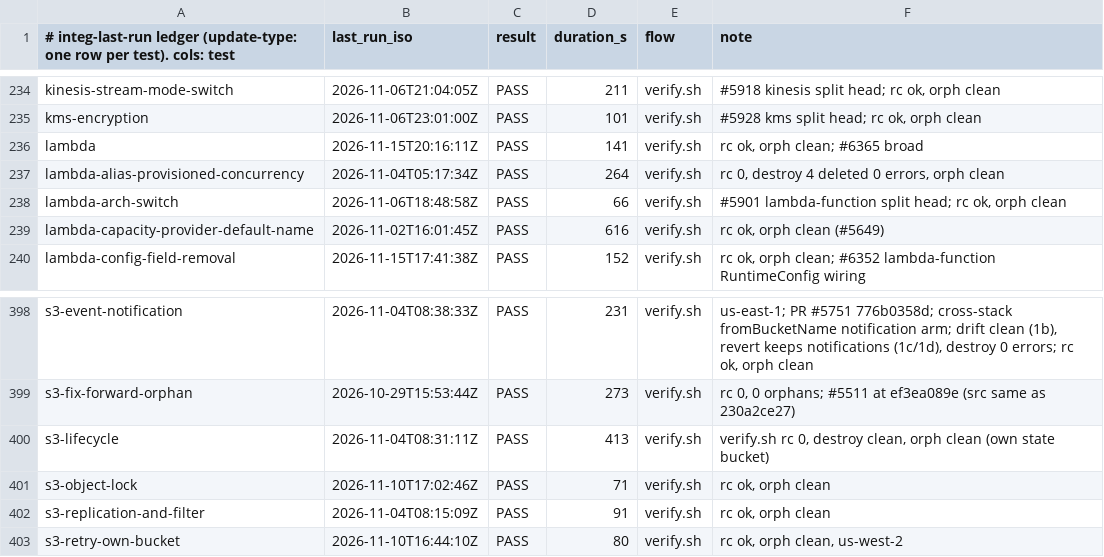
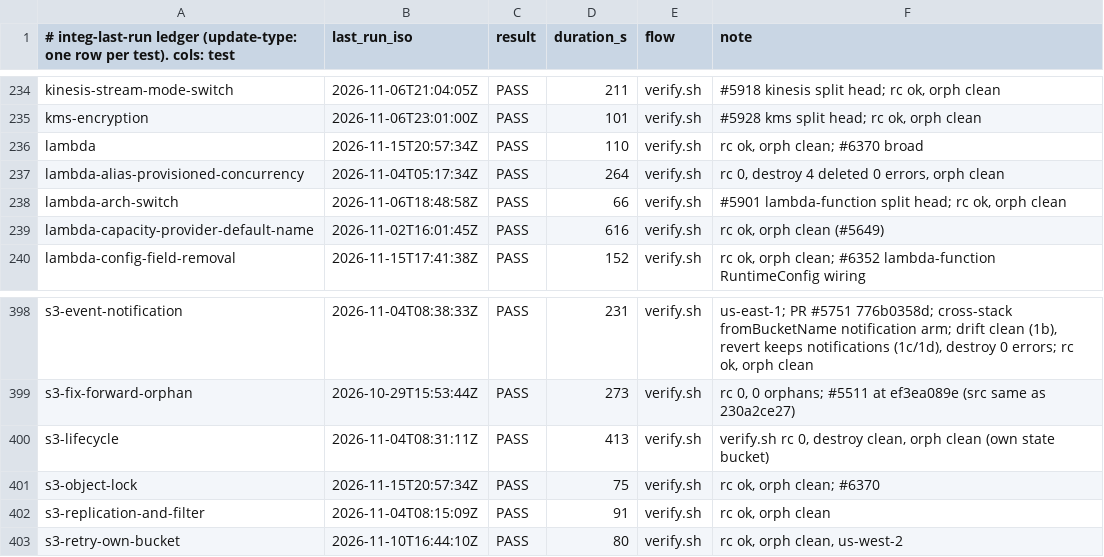
Before and after one commit to go-to-k/cdkd, a TSV file: docs/_generated/integ-last-run.tsv, drawn as a sheet; only a part is shown, gaps mark what is left out.

Commit message:
chore(integ): record the #6370 runs

```diff
--- a/docs/_generated/integ-last-run.tsv
+++ b/docs/_generated/integ-last-run.tsv
@@ -235,3 +235,3 @@ kinesis-stream-mode-switch	2026-11-06T21:04:05Z	PASS	211	verify.sh	#5918 kinesis
 kms-encryption	2026-11-06T23:01:00Z	PASS	101	verify.sh	#5928 kms split head; rc ok, orph clean
-lambda	2026-11-15T20:16:11Z	PASS	141	verify.sh	rc ok, orph clean; #6365 broad
+lambda	2026-11-15T20:57:34Z	PASS	110	verify.sh	rc ok, orph clean; #6370 broad
 lambda-alias-provisioned-concurrency	2026-11-04T05:17:34Z	PASS	264	verify.sh	rc 0, destroy 4 deleted 0 errors, orph clean
@@ -400,3 +400,3 @@ s3-fix-forward-orphan	2026-10-29T15:53:44Z	PASS	273	verify.sh	rc 0, 0 orphans; #
 s3-lifecycle	2026-11-04T08:31:11Z	PASS	413	verify.sh	verify.sh rc 0, destroy clean, orph clean (own state bucket)
-s3-object-lock	2026-11-10T17:02:46Z	PASS	71	verify.sh	rc ok, orph clean
+s3-object-lock	2026-11-15T20:57:34Z	PASS	75	verify.sh	rc ok, orph clean; #6370
 s3-replication-and-filter	2026-11-04T08:15:09Z	PASS	91	verify.sh	rc ok, orph clean
```
